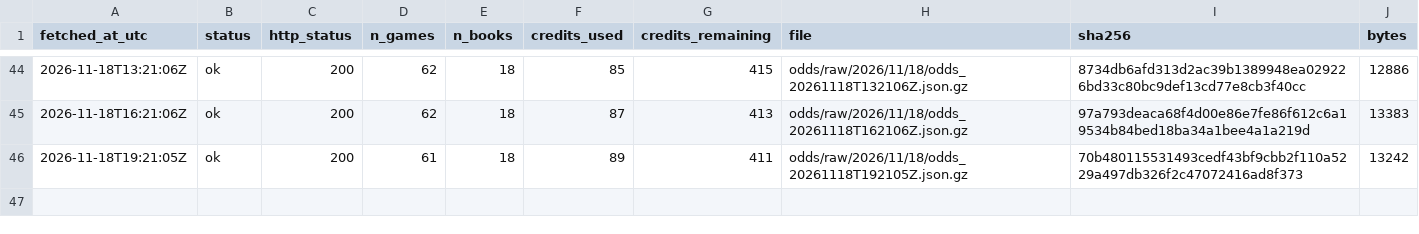
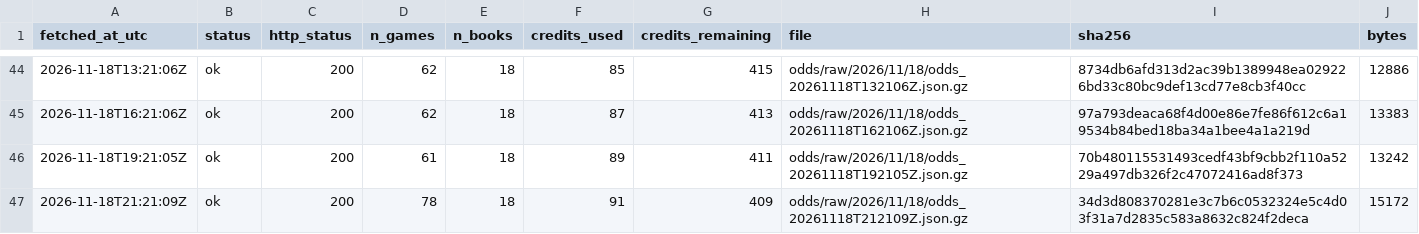
Before and after one commit to ohektner/shac-sb-index, a CSV file: data/status/odds_snapshot_log.csv, drawn as a sheet; only a part is shown, gaps mark what is left out.

```diff
--- a/data/status/odds_snapshot_log.csv
+++ b/data/status/odds_snapshot_log.csv
@@ -46 +46,2 @@ fetched_at_utc,status,http_status,n_games,n_books,credits_used,credits_remaining
 2026-11-18T19:21:05Z,ok,200,61,18,89,411,odds/raw/2026/11/18/odds_20261118T192105Z.json.gz,70b480115531493cedf43bf9cbb2f110a5229a497db326f2c47072416ad8f373,13242
+2026-11-18T21:21:09Z,ok,200,78,18,91,409,odds/raw/2026/11/18/odds_20261118T212109Z.json.gz,34d3d808370281e3c7b6c0532324e5c4d03f31a7d2835c583a8632c824f2deca,15172
```
